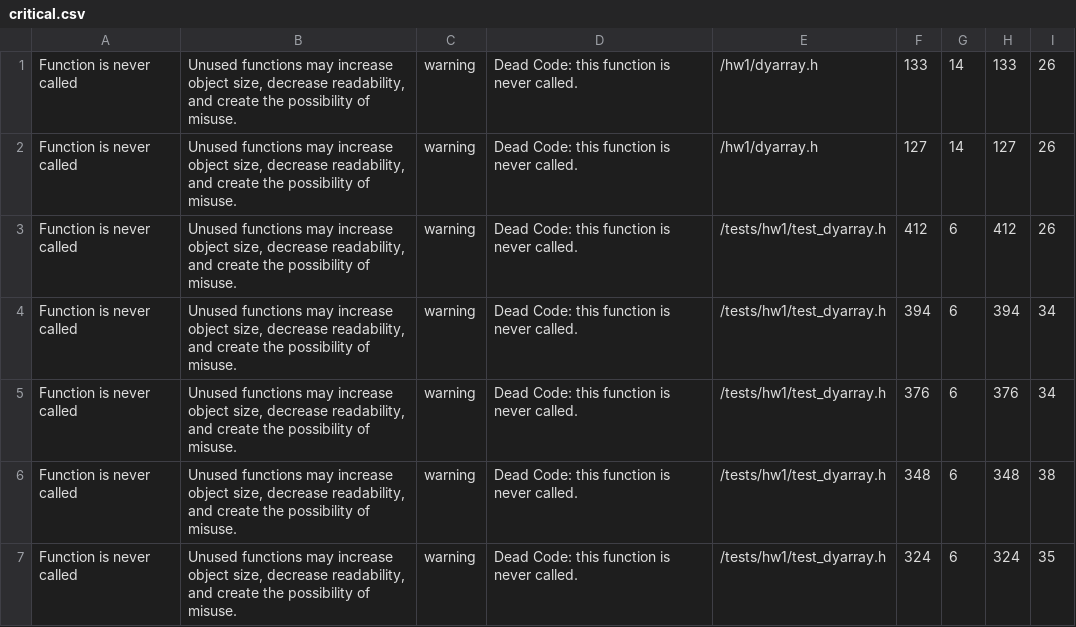
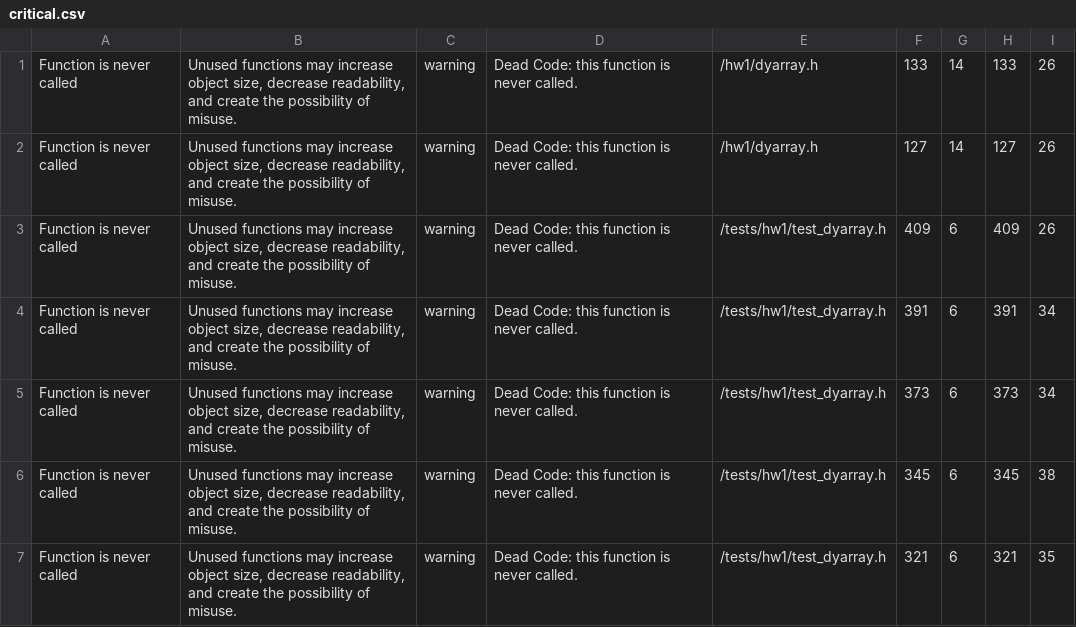
Before and after one commit to umtdg/cs201-23-24, a CSV file: codeql_results/critical.csv, drawn as a sheet; only a part is shown; the diff covers the shown part only.

```diff
--- a/codeql_results/critical.csv
+++ b/codeql_results/critical.csv
@@ -2,6 +2,6 @@
 "Function is never called","Unused functions may increase object size, decrease readability, and create the possibility of misuse.","warning","Dead Code: this function is never called.","/hw1/dyarray.h","127","14","127","26"
-"Function is never called","Unused functions may increase object size, decrease readability, and create the possibility of misuse.","warning","Dead Code: this function is never called.","/tests/hw1/test_dyarray.h","412","6","412","26"
-"Function is never called","Unused functions may increase object size, decrease readability, and create the possibility of misuse.","warning","Dead Code: this function is never called.","/tests/hw1/test_dyarray.h","394","6","394","34"
-"Function is never called","Unused functions may increase object size, decrease readability, and create the possibility of misuse.","warning","Dead Code: this function is never called.","/tests/hw1/test_dyarray.h","376","6","376","34"
-"Function is never called","Unused functions may increase object size, decrease readability, and create the possibility of misuse.","warning","Dead Code: this function is never called.","/tests/hw1/test_dyarray.h","348","6","348","38"
-"Function is never called","Unused functions may increase object size, decrease readability, and create the possibility of misuse.","warning","Dead Code: this function is never called.","/tests/hw1/test_dyarray.h","324","6","324","35"
+"Function is never called","Unused functions may increase object size, decrease readability, and create the possibility of misuse.","warning","Dead Code: this function is never called.","/tests/hw1/test_dyarray.h","409","6","409","26"
+"Function is never called","Unused functions may increase object size, decrease readability, and create the possibility of misuse.","warning","Dead Code: this function is never called.","/tests/hw1/test_dyarray.h","391","6","391","34"
+"Function is never called","Unused functions may increase object size, decrease readability, and create the possibility of misuse.","warning","Dead Code: this function is never called.","/tests/hw1/test_dyarray.h","373","6","373","34"
+"Function is never called","Unused functions may increase object size, decrease readability, and create the possibility of misuse.","warning","Dead Code: this function is never called.","/tests/hw1/test_dyarray.h","345","6","345","38"
+"Function is never called","Unused functions may increase object size, decrease readability, and create the possibility of misuse.","warning","Dead Code: this function is never called.","/tests/hw1/test_dyarray.h","321","6","321","35"
```
Also changed, not shown: 2 removed rows and 49 edited cells elsewhere in this file, codeql_results/best-practices.csv, 9 other files.
